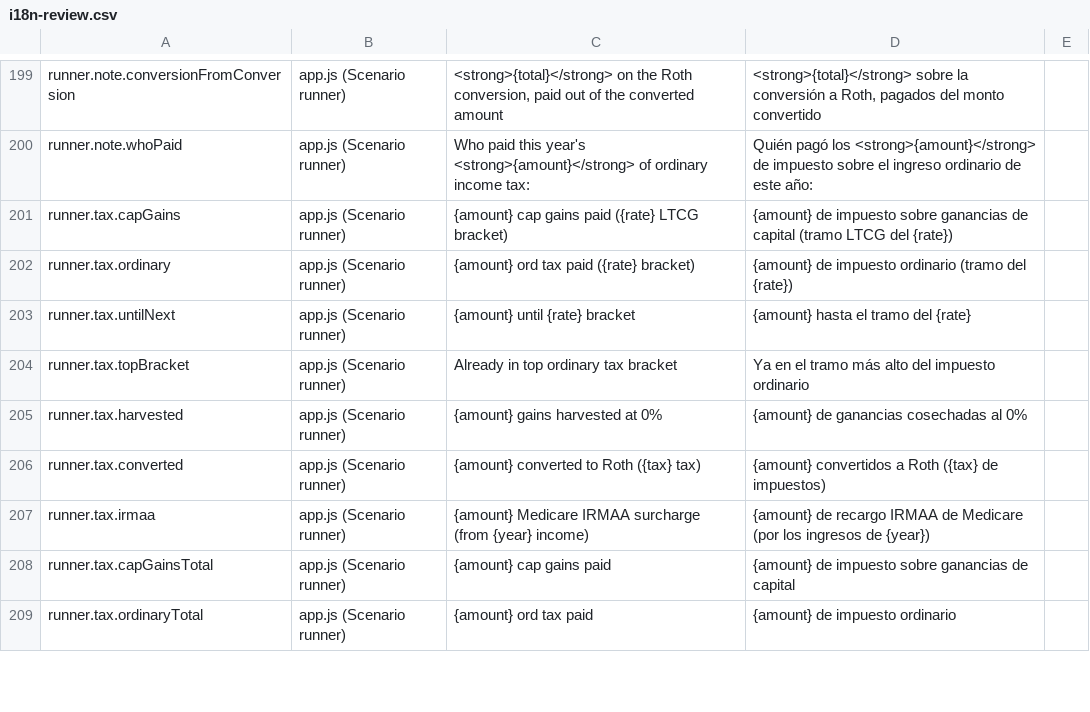
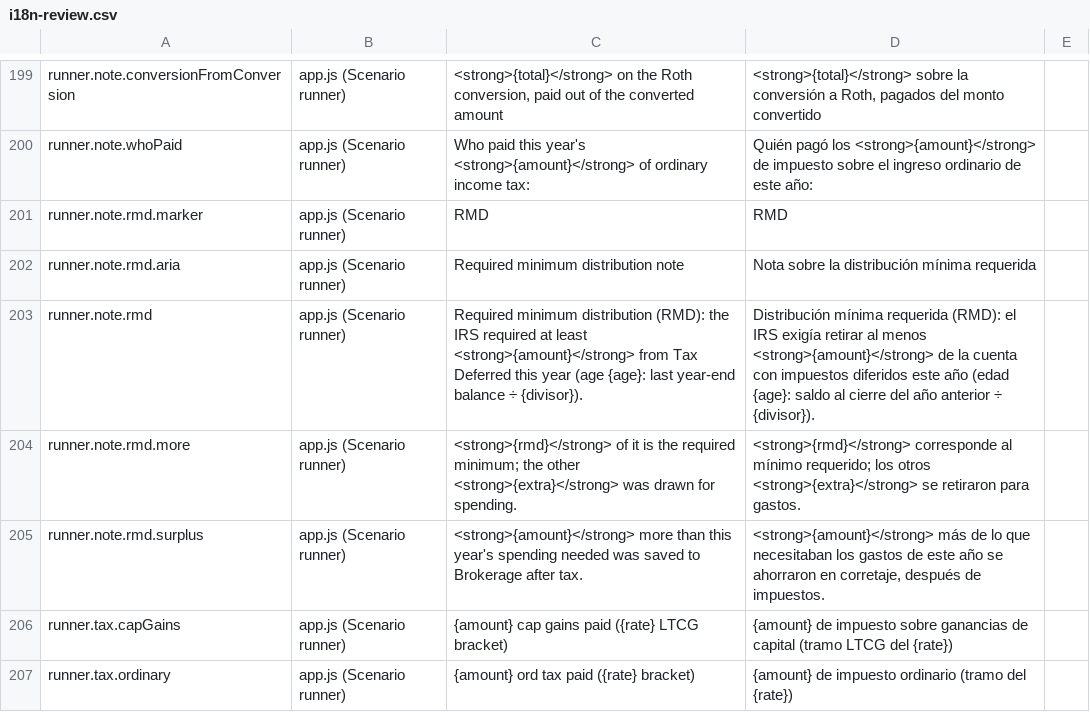
Before and after one commit to esscott1/MonteCarlo, a CSV file: docs/i18n-review.csv, drawn as a sheet; only a part is shown, gaps mark what is left out; the shorter side is filled out with more unchanged rows; the diff names each change by its address in the sheet, - before the commit and + after, or states it on an @@ line.

```diff
--- a/docs/i18n-review.csv
+++ b/docs/i18n-review.csv
+row 201: runner.note.rmd.marker | app.js (Scenario runner) | RMD | RMD
+row 202: runner.note.rmd.aria | app.js (Scenario runner) | Required minimum distribution note | Nota sobre la distribución mínima requerida
+row 203: runner.note.rmd | app.js (Scenario runner) | Required minimum distribution (RMD): the IRS required at least <strong>{amount}</strong> from Tax Deferred this year (age {age}: last year-end balance ÷ {divisor}). | Distribución mínima requerida (RMD): el IRS exigía retirar al menos <strong>{amount}</strong> de la cuenta con impuestos diferidos este año (edad {age}: saldo al cierre del año anterior ÷ {divisor}).
+row 204: runner.note.rmd.more | app.js (Scenario runner) | <strong>{rmd}</strong> of it is the required minimum; the other <strong>{extra}</strong> was drawn for spending. | <strong>{rmd}</strong> corresponde al mínimo requerido; los otros <strong>{extra}</strong> se retiraron para gastos.
+row 205: runner.note.rmd.surplus | app.js (Scenario runner) | <strong>{amount}</strong> more than this year's spending needed was saved to Brokerage after tax. | <strong>{amount}</strong> más de lo que necesitaban los gastos de este año se ahorraron en corretaje, después de impuestos.
```
Also changed, not shown: 19 other files.
